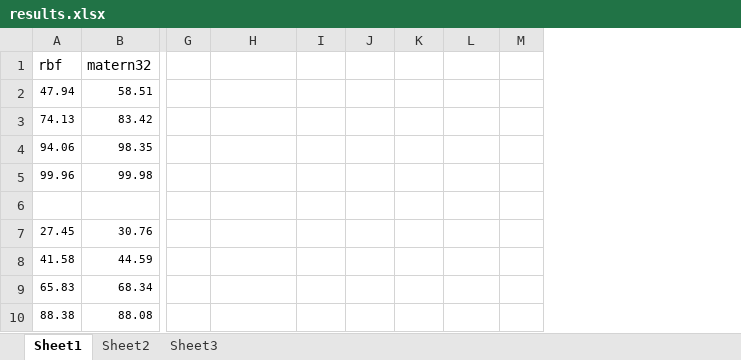
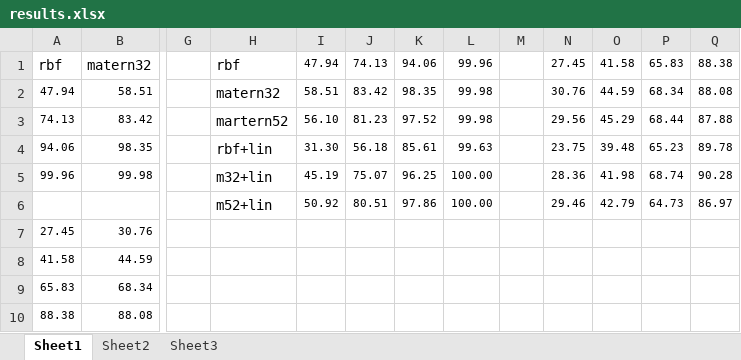
Before and after one commit to haibolii/hello-world, an Excel workbook: results.xlsx, sheet Sheet1, drawn as a sheet; only a part is shown, gaps mark what is left out; values as stored, in another font and other column widths than the file's, no borders; removed rows and columns are numbered as before the commit, all else as after; rows hold the shown columns only; the diff covers the shown part only; the diff names each change by its address in the sheet, - before the commit and + after, or states it on an @@ line.

```diff
--- a/results.xlsx (sheet Sheet1)
+++ b/results.xlsx (sheet Sheet1)
-column M, empty
+column M, empty
+column N, rows 1-6: 27.45 | 30.76 | 29.56 | 23.75 | 28.36 | 29.46
+column O, rows 1-6: 41.58 | 44.59 | 45.29 | 39.48 | 41.98 | 42.79
+column P, rows 1-6: 65.83 | 68.34 | 68.44 | 65.23 | 68.74 | 64.73
+column Q, rows 1-6: 88.38 | 88.08 | 87.88 | 89.78 | 90.28 | 86.97
-H1: (empty)
+H1: rbf
-I1: (empty)
+I1: 47.94
-J1: (empty)
+J1: 74.13
-K1: (empty)
+K1: 94.06
-L1: (empty)
+L1: 99.96
-H2: (empty)
+H2: matern32
-I2: (empty)
+I2: 58.51
-J2: (empty)
+J2: 83.42
-K2: (empty)
+K2: 98.35
-L2:L3: (empty)
+L2:L3: 99.98
-H3: (empty)
+H3: martern52
-I3: (empty)
+I3: 56.10
-J3: (empty)
+J3: 81.23
-K3: (empty)
+K3: 97.52
-H4: (empty)
+H4: rbf+lin
-I4: (empty)
+I4: 31.30
-J4: (empty)
+J4: 56.18
-K4: (empty)
+K4: 85.61
-L4: (empty)
+L4: 99.63
-H5: (empty)
+H5: m32+lin
-I5: (empty)
+I5: 45.19
-J5: (empty)
+J5: 75.07
-K5: (empty)
+K5: 96.25
-L5: (empty)
+L5: 100.00
-row 6: (empty)
+row 6:  |  |  | m52+lin | 50.92 | 80.51 | 97.86 | 100.00 |  | 29.46 | 42.79 | 64.73 | 86.97
```
Also changed, not shown: 12 added rows and 13 edited cells elsewhere in this sheet, 27 other files.
